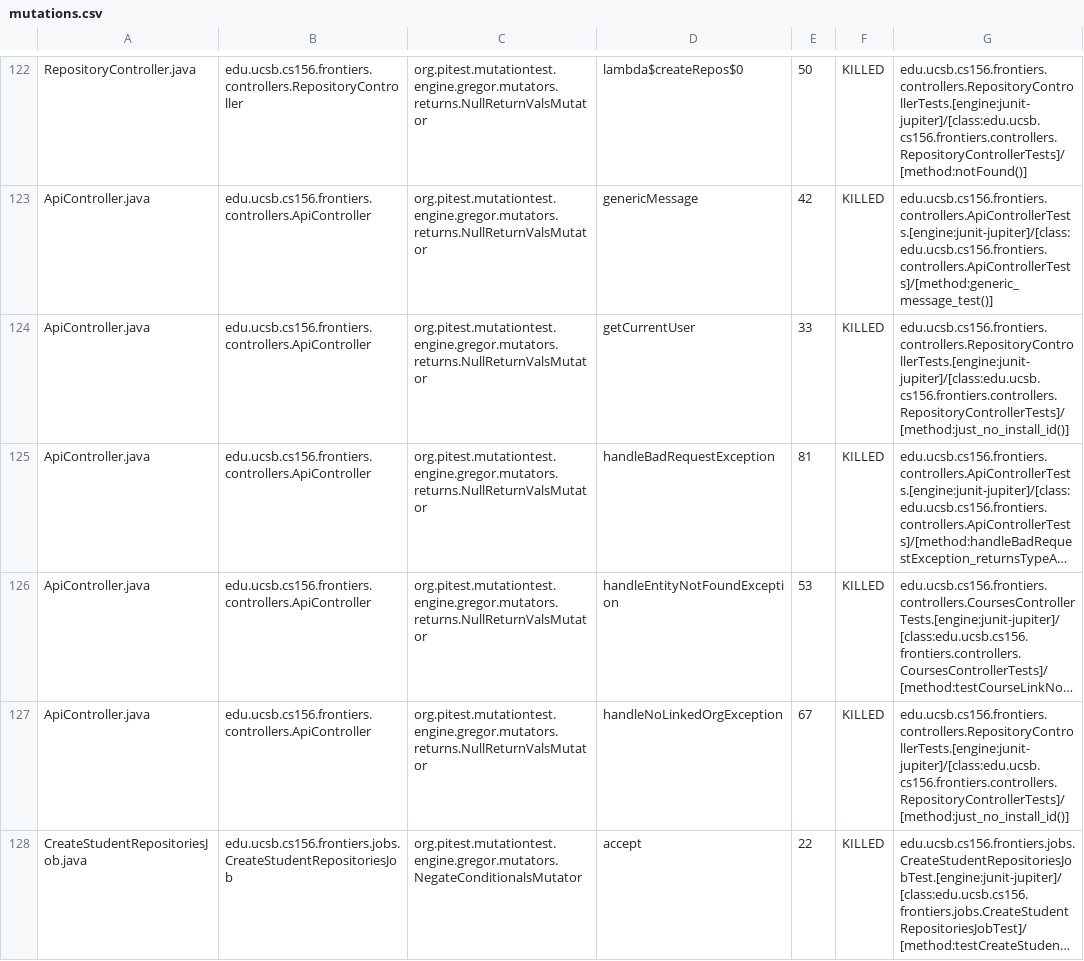
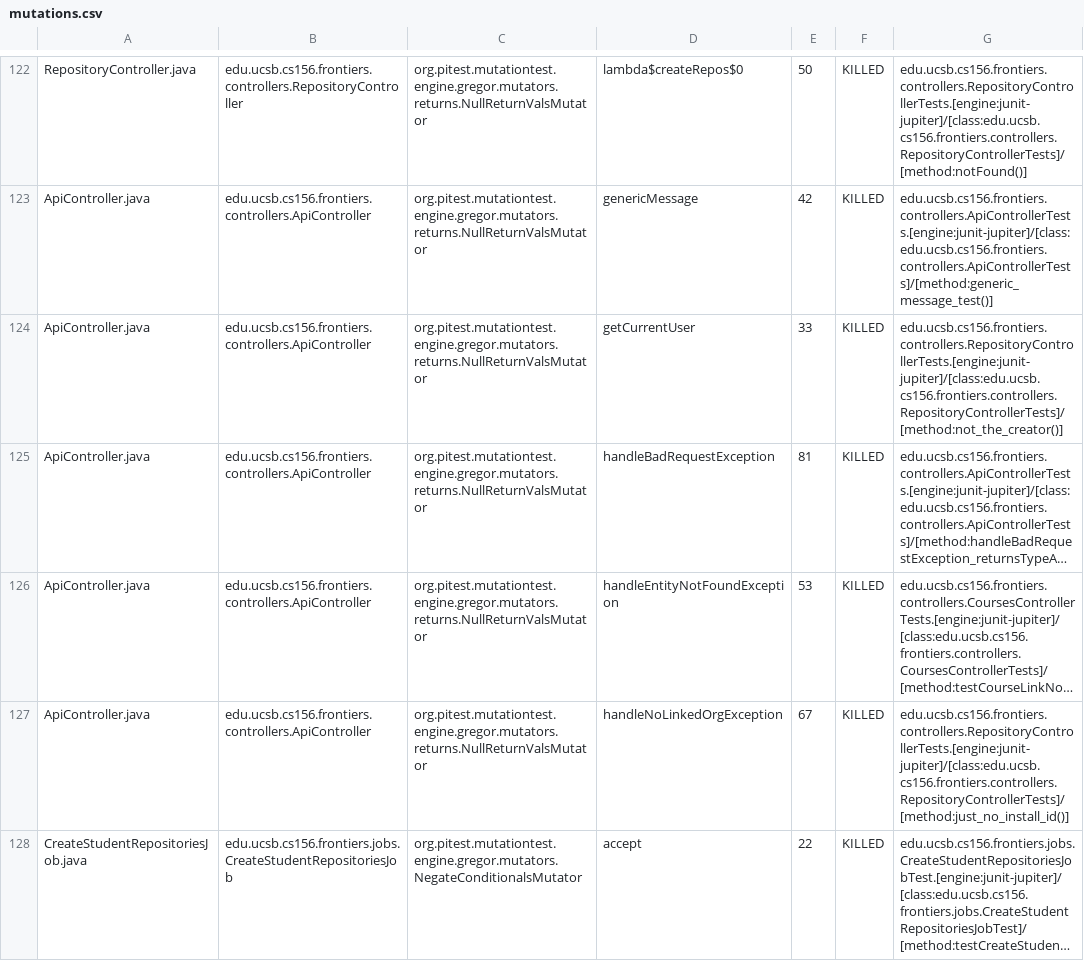
Before and after one commit to ucsb-cs156-s25/proj-frontiers-s25-09, a CSV file: prs/37/pitest/mutations.csv, drawn as a sheet; only a part is shown, gaps mark what is left out; long unchanged cells end in …; the diff covers the shown part only; the diff names each change by its address in the sheet, - before the commit and + after, or states it on an @@ line.

Commit message:
Deploying to gh-pages from @ ucsb-cs156-s25/proj-frontiers-s25-09@f02ff209a4320a21a438d198a949c3547d7f4ba9 🚀

```diff
--- a/prs/37/pitest/mutations.csv
+++ b/prs/37/pitest/mutations.csv
-G124: edu.ucsb.cs156.frontiers.controllers.RepositoryControllerTests.[engine:junit-jupiter]/[class:edu.ucsb.cs156.frontiers.controllers.RepositoryControllerTests]/[method:just_no_install_id()]
+G124: edu.ucsb.cs156.frontiers.controllers.RepositoryControllerTests.[engine:junit-jupiter]/[class:edu.ucsb.cs156.frontiers.controllers.RepositoryControllerTests]/[method:not_the_creator()]
```
Also changed, not shown: 11 edited cells elsewhere in this file, 27 other files.
